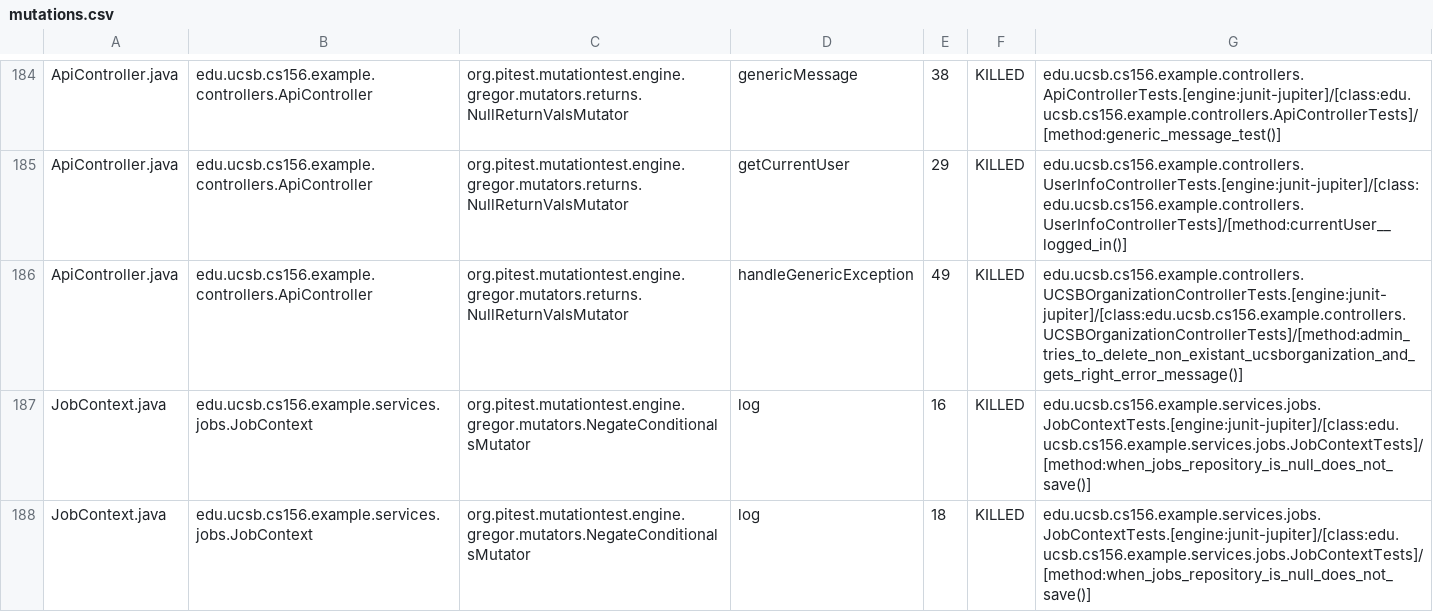
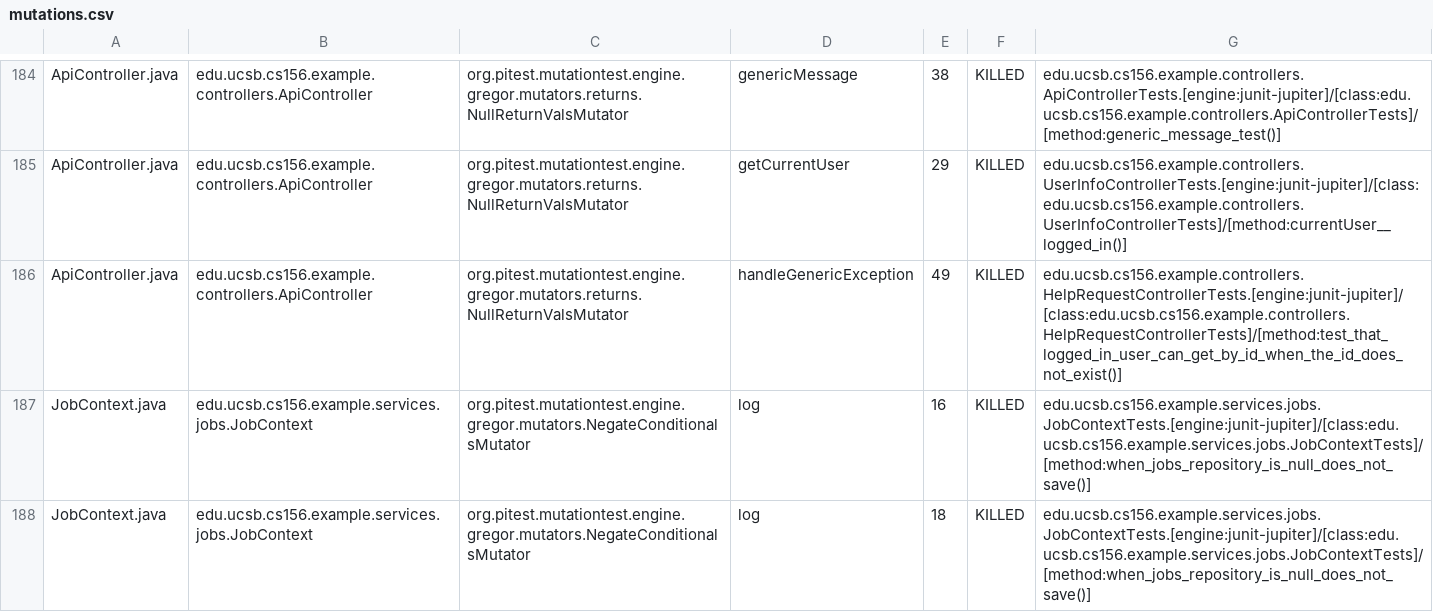
Before and after one commit to ucsb-cs156-s25/team02-s25-14, a CSV file: prs/137/pitest/mutations.csv, drawn as a sheet; only a part is shown, gaps mark what is left out.

Commit message:
Deploying to gh-pages from @ ucsb-cs156-s25/team02-s25-14@1353666b1ef663f24b3a2c7c813d6a3af3b1bdf3 🚀

```diff
--- a/prs/137/pitest/mutations.csv
+++ b/prs/137/pitest/mutations.csv
@@ -185,3 +185,3 @@ ApiController.java,edu.ucsb.cs156.example.controllers.ApiController,org.pitest.m
 ApiController.java,edu.ucsb.cs156.example.controllers.ApiController,org.pitest.mutationtest.engine.gregor.mutators.returns.NullReturnValsMutator,getCurrentUser,29,KILLED,edu.ucsb.cs156.example.controllers.UserInfoControllerTests.[engine:junit-jupiter]/[class:edu.ucsb.cs156.example.controllers.UserInfoControllerTests]/[method:currentUser__logged_in()]
-ApiController.java,edu.ucsb.cs156.example.controllers.ApiController,org.pitest.mutationtest.engine.gregor.mutators.returns.NullReturnValsMutator,handleGenericException,49,KILLED,edu.ucsb.cs156.example.controllers.UCSBOrganizationControllerTests.[engine:junit-jupiter]/[class:edu.ucsb.cs156.example.controllers.UCSBOrganizationControllerTests]/[method:admin_tries_to_delete_non_existant_ucsborganization_and_gets_right_error_message()]
+ApiController.java,edu.ucsb.cs156.example.controllers.ApiController,org.pitest.mutationtest.engine.gregor.mutators.returns.NullReturnValsMutator,handleGenericException,49,KILLED,edu.ucsb.cs156.example.controllers.HelpRequestControllerTests.[engine:junit-jupiter]/[class:edu.ucsb.cs156.example.controllers.HelpRequestControllerTests]/[method:test_that_logged_in_user_can_get_by_id_when_the_id_does_not_exist()]
 JobContext.java,edu.ucsb.cs156.example.services.jobs.JobContext,org.pitest.mutationtest.engine.gregor.mutators.NegateConditionalsMutator,log,16,KILLED,edu.ucsb.cs156.example.services.jobs.JobContextTests.[engine:junit-jupiter]/[class:edu.ucsb.cs156.example.services.jobs.JobContextTests]/[method:when_jobs_repository_is_null_does_not_save()]
```
Also changed, not shown: 21 other files.
